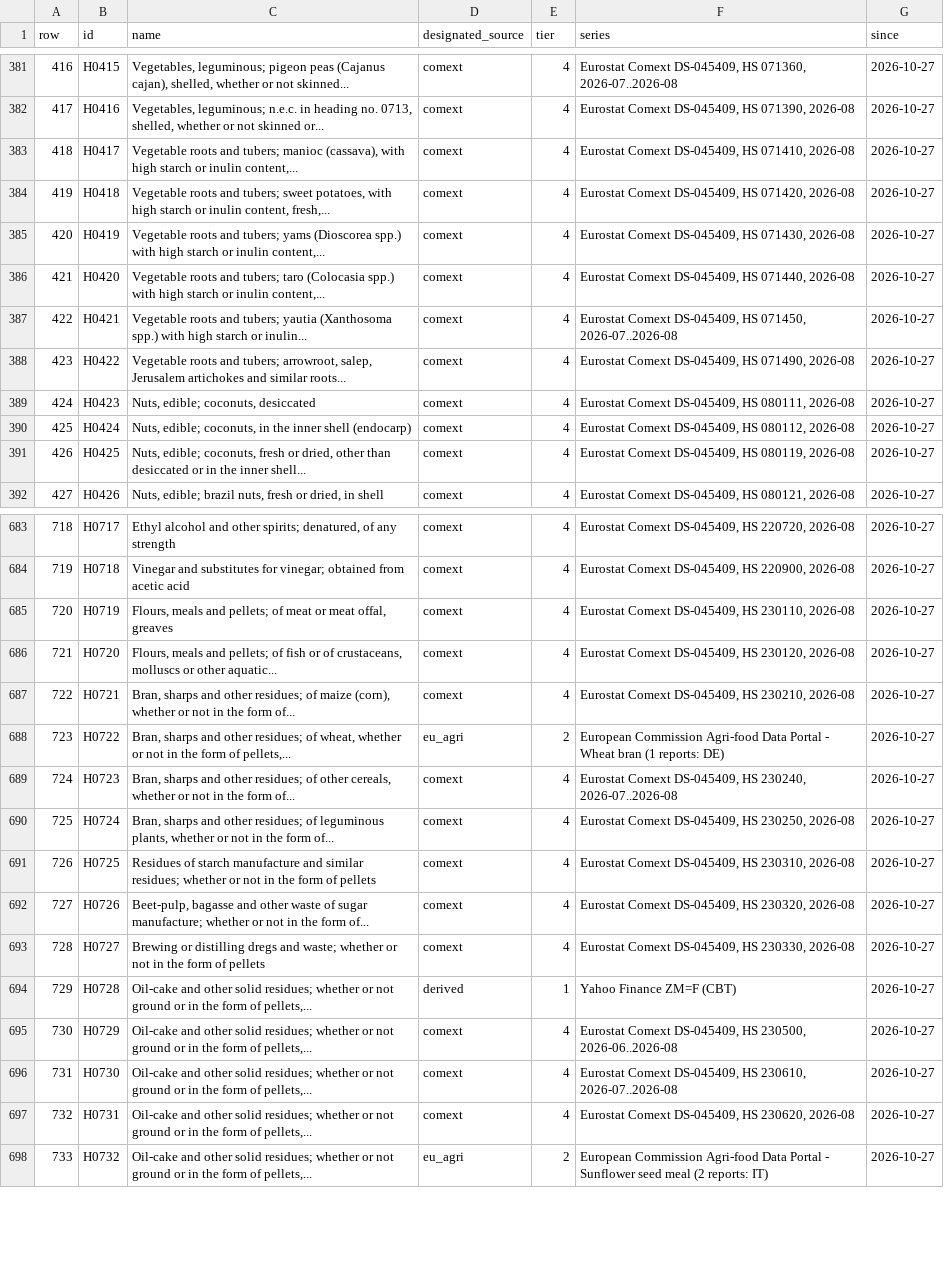
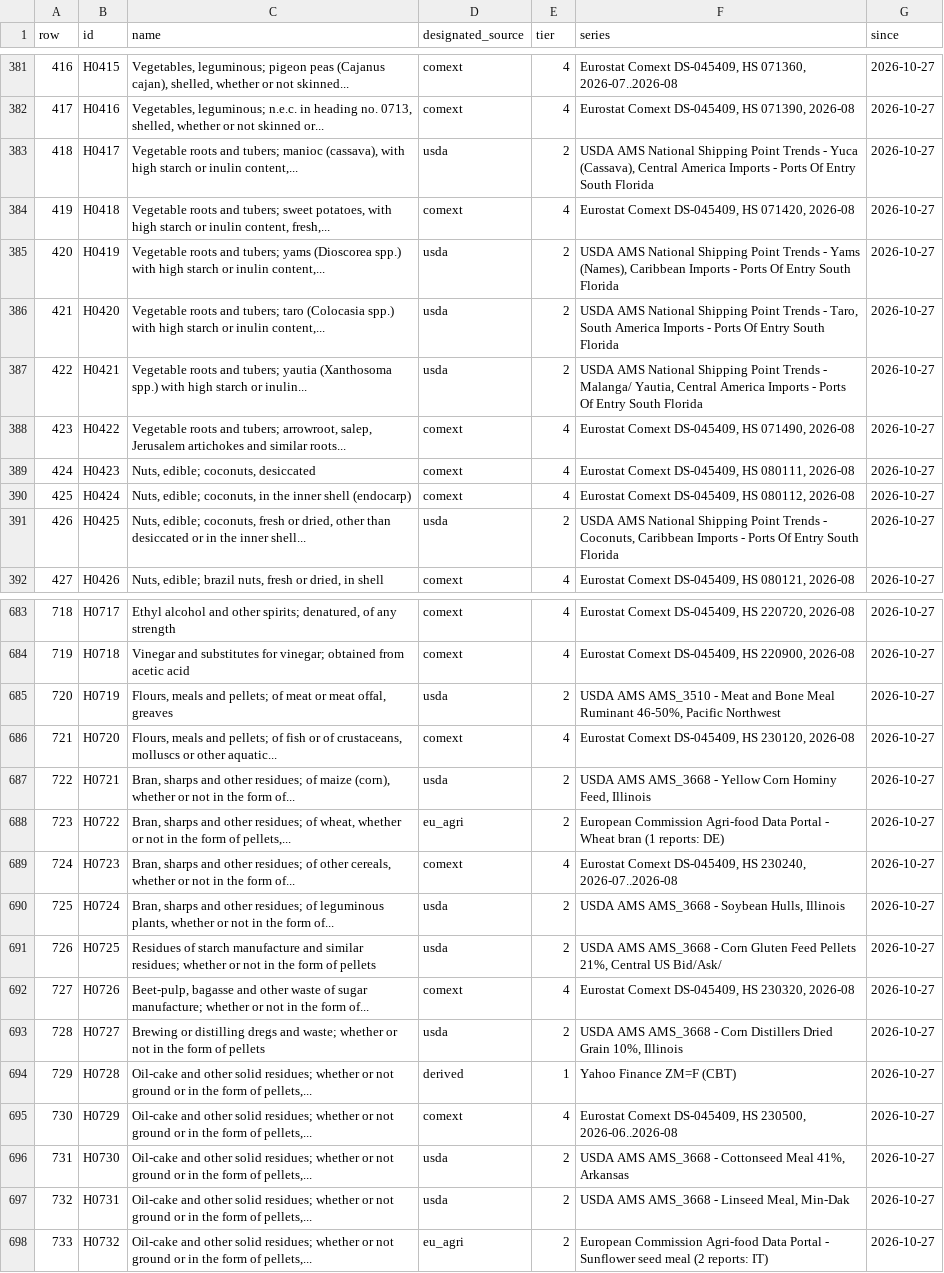
Before and after one commit to etaram/commodity-feeder, a CSV file: data/benchmark_map.csv, drawn as a sheet; only a part is shown, gaps mark what is left out; the diff covers the shown part only; the diff names each change by its address in the sheet, - before the commit and + after, or states it on an @@ line.

```diff
--- a/data/benchmark_map.csv
+++ b/data/benchmark_map.csv
-D383 (designated_source): comext
+D383 (designated_source): usda
-E383 (tier): 4
+E383 (tier): 2
-F383 (series): Eurostat Comext DS-045409, HS 071410, 2026-08
+F383 (series): USDA AMS National Shipping Point Trends - Yuca (Cassava), Central America Imports - Ports Of Entry South Florida
-D385:D387 (designated_source): comext
+D385:D387 (designated_source): usda
-E385:E387 (tier): 4
+E385:E387 (tier): 2
-F385 (series): Eurostat Comext DS-045409, HS 071430, 2026-08
+F385 (series): USDA AMS National Shipping Point Trends - Yams (Names), Caribbean Imports - Ports Of Entry South Florida
-F386 (series): Eurostat Comext DS-045409, HS 071440, 2026-08
+F386 (series): USDA AMS National Shipping Point Trends - Taro, South America Imports - Ports Of Entry South Florida
-F387 (series): Eurostat Comext DS-045409, HS 071450, 2026-07..2026-08
+F387 (series): USDA AMS National Shipping Point Trends - Malanga/ Yautia, Central America Imports - Ports Of Entry South Florida
-D391 (designated_source): comext
+D391 (designated_source): usda
-E391 (tier): 4
+E391 (tier): 2
-F391 (series): Eurostat Comext DS-045409, HS 080119, 2026-08
+F391 (series): USDA AMS National Shipping Point Trends - Coconuts, Caribbean Imports - Ports Of Entry South Florida
-D685 (designated_source): comext
+D685 (designated_source): usda
-E685 (tier): 4
+E685 (tier): 2
-F685 (series): Eurostat Comext DS-045409, HS 230110, 2026-08
+F685 (series): USDA AMS AMS_3510 - Meat and Bone Meal Ruminant 46-50%, Pacific Northwest
-D687 (designated_source): comext
+D687 (designated_source): usda
-E687 (tier): 4
+E687 (tier): 2
-F687 (series): Eurostat Comext DS-045409, HS 230210, 2026-08
+F687 (series): USDA AMS AMS_3668 - Yellow Corn Hominy Feed, Illinois
-D690:D691 (designated_source): comext
+D690:D691 (designated_source): usda
-E690:E691 (tier): 4
+E690:E691 (tier): 2
-F690 (series): Eurostat Comext DS-045409, HS 230250, 2026-08
+F690 (series): USDA AMS AMS_3668 - Soybean Hulls, Illinois
-F691 (series): Eurostat Comext DS-045409, HS 230310, 2026-08
+F691 (series): USDA AMS AMS_3668 - Corn Gluten Feed Pellets 21%, Central US Bid/Ask/
-D693 (designated_source): comext
+D693 (designated_source): usda
-E693 (tier): 4
+E693 (tier): 2
-F693 (series): Eurostat Comext DS-045409, HS 230330, 2026-08
+F693 (series): USDA AMS AMS_3668 - Corn Distillers Dried Grain 10%, Illinois
-D696:D697 (designated_source): comext
+D696:D697 (designated_source): usda
-E696:E697 (tier): 4
+E696:E697 (tier): 2
-F696 (series): Eurostat Comext DS-045409, HS 230610, 2026-07..2026-08
+F696 (series): USDA AMS AMS_3668 - Cottonseed Meal 41%, Arkansas
-F697 (series): Eurostat Comext DS-045409, HS 230620, 2026-08
+F697 (series): USDA AMS AMS_3668 - Linseed Meal, Min-Dak
```
Also changed, not shown: 87 edited cells elsewhere in this file, data/import/history_stage.csv, data/import/master_stage.csv, 6 other files.
